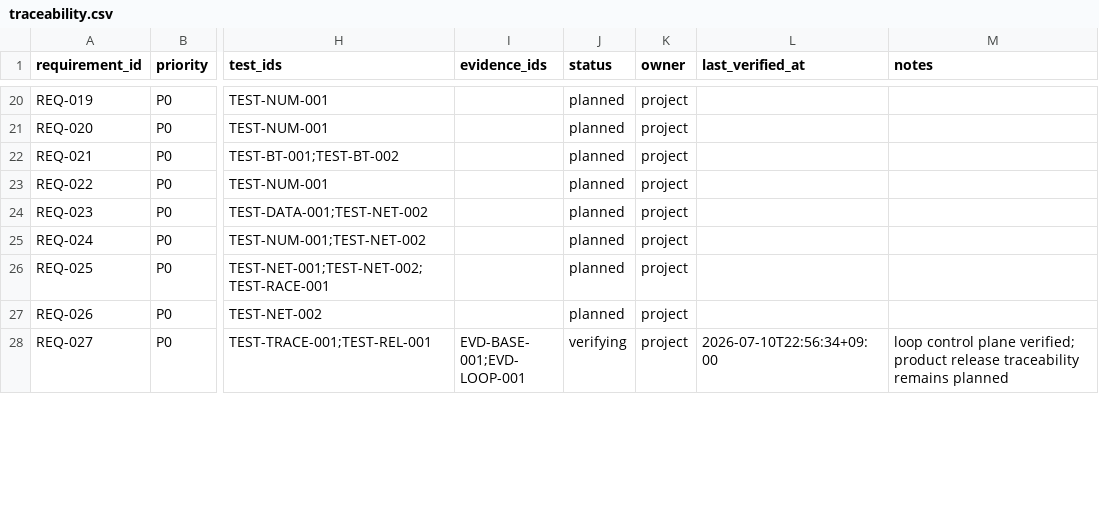
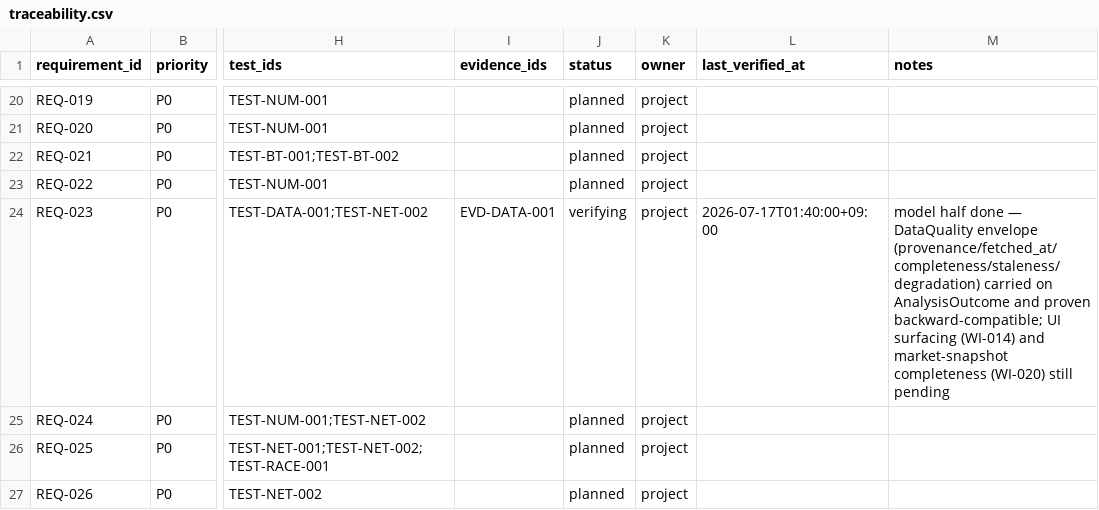
Before and after one commit to liluyang1999/stock-advisor, a CSV file: loop/quality/traceability.csv, drawn as a sheet; only a part is shown, gaps mark what is left out; the shorter side is filled out with more unchanged rows; the diff names each change by its address in the sheet, - before the commit and + after, or states it on an @@ line.

Commit message:
loop: accept WI-007 with evidence; REQ-023 to verifying, active advances to WI-008
WI-007 (data-quality envelope) accepted against EVD-DATA-001. REQ-023 (provenance/time/completeness/freshness/degradation) moves planned -> verifying: WI-007 delivers the model half and it is proven backward-compatible, while UI surfacing (WI-014) and market-snapshot completeness (WI-020) remain.

REQ-026 (full network-fault and paging contract) is deliberately left planned, not advanced — WI-007 did not implement any network-fault contract; that is WI-009's work. Only the requirement this change actually satisfied got evidence and a status bump.

active_work_item_id advances to WI-008 (financial numeric property tests, its WI-007 dependency now met). Six gates + run_gates ran=7 green; re-baselined 23f082f5 -> 7dca6ad0.

```diff
--- a/loop/quality/traceability.csv
+++ b/loop/quality/traceability.csv
-I24 (evidence_ids): (empty)
+I24 (evidence_ids): EVD-DATA-001
-J24 (status): planned
+J24 (status): verifying
-L24 (last_verified_at): (empty)
+L24 (last_verified_at): 2026-07-17T01:40:00+09:00
-M24 (notes): (empty)
+M24 (notes): model half done — DataQuality envelope (provenance/fetched_at/completeness/staleness/degradation) carried on AnalysisOutcome and proven backward-compatible; UI surfacing (WI-014) and market-snapshot completeness (WI-020) still pending
```
Also changed, not shown: 8 other files.
